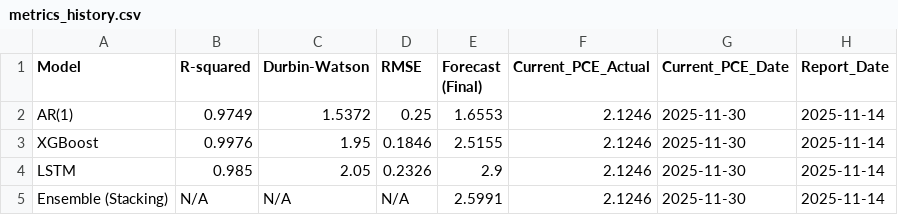
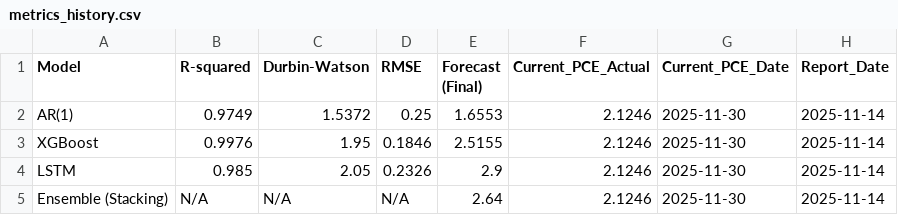
Before and after one commit to leocontime/pce-reports-website, a CSV file: metrics_history.csv, drawn as a sheet.

```diff
--- a/metrics_history.csv
+++ b/metrics_history.csv
@@ -4,2 +4,2 @@ XGBoost,0.9976,1.95,0.1846,2.5155,2.1246,2025-11-30,2025-11-14
 LSTM,0.985,2.05,0.2326,2.9,2.1246,2025-11-30,2025-11-14
-Ensemble (Stacking),N/A,N/A,N/A,2.5991,2.1246,2025-11-30,2025-11-14
+Ensemble (Stacking),N/A,N/A,N/A,2.64,2.1246,2025-11-30,2025-11-14
```
Also changed, not shown: pce_forecast_history.csv, 14 other files.
